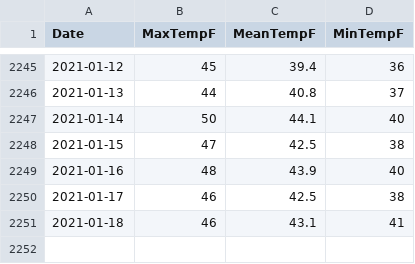
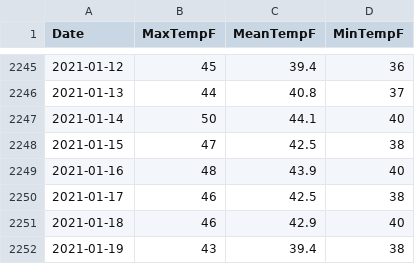
Before and after one commit to jonathanmann/blog_examples, a CSV file: Javascript/warm_winter/nyc_jan.csv, drawn as a sheet; only a part is shown, gaps mark what is left out.

```diff
--- a/Javascript/warm_winter/nyc_jan.csv
+++ b/Javascript/warm_winter/nyc_jan.csv
@@ -2250,2 +2250,3 @@ Date,MaxTempF,MeanTempF,MinTempF
 2021-01-17,46,42.5,38
-2021-01-18,46,43.1,41
+2021-01-18,46,42.9,40
+2021-01-19,43,39.4,38
```
Also changed, not shown: 2 other files.
